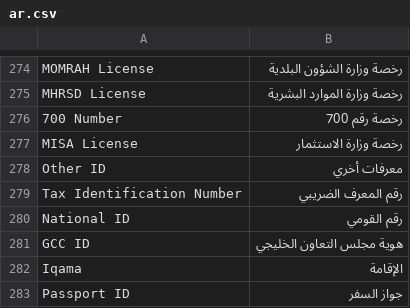
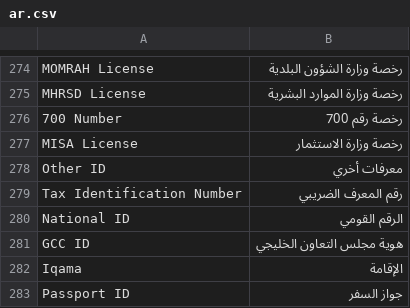
Before and after one commit to lavaloon-eg/ksa_compliance, a CSV file: ksa_compliance/translations/ar.csv, drawn as a sheet; only a part is shown, gaps mark what is left out.

Commit message:
Fix translation

```diff
--- a/ksa_compliance/translations/ar.csv
+++ b/ksa_compliance/translations/ar.csv
@@ -291,3 +291,3 @@ Other ID,معرفات أخري
 Tax Identification Number,رقم المعرف الضريبي
-National ID,رقم القومي
+National ID,الرقم القومي
 GCC ID, هوية مجلس التعاون الخليجي
```
